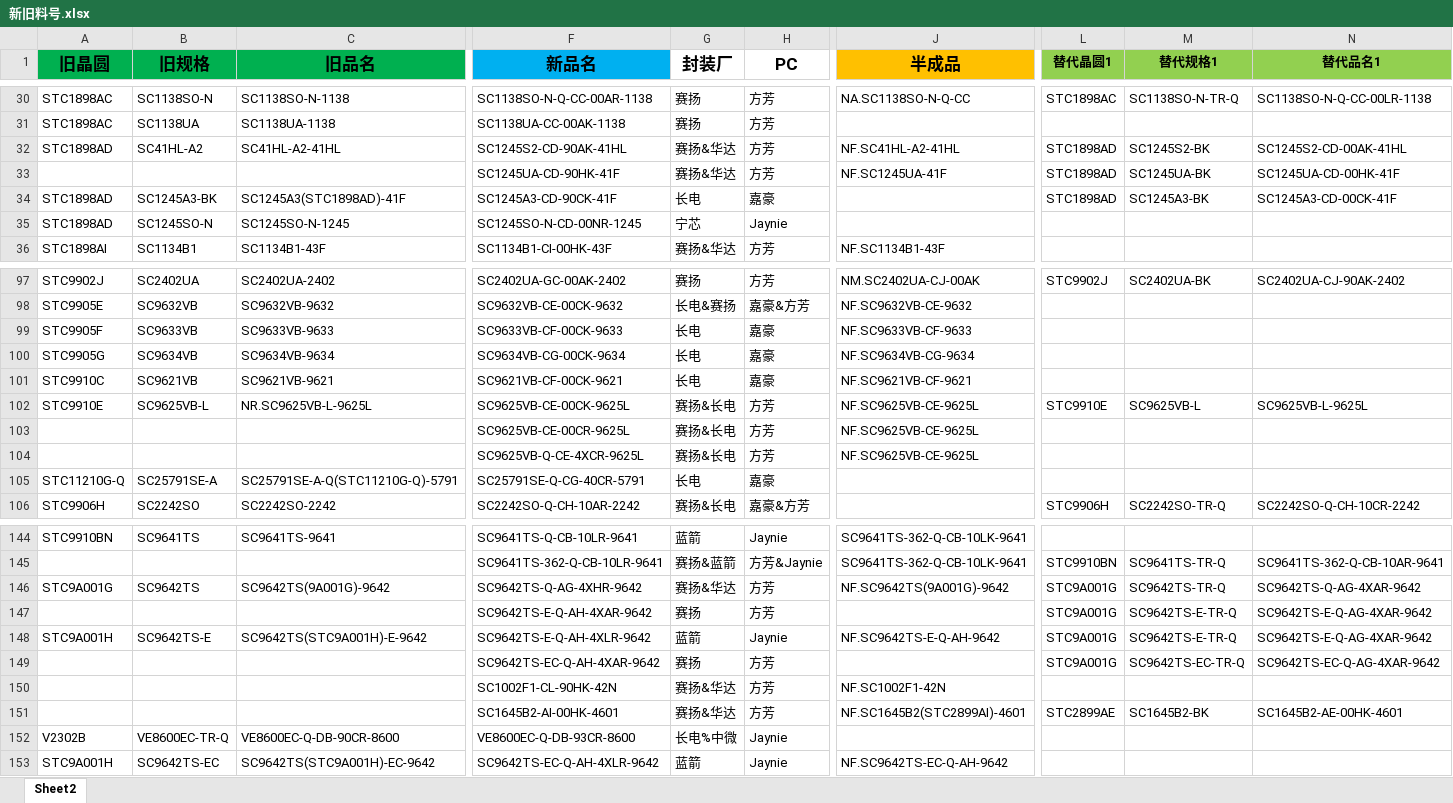
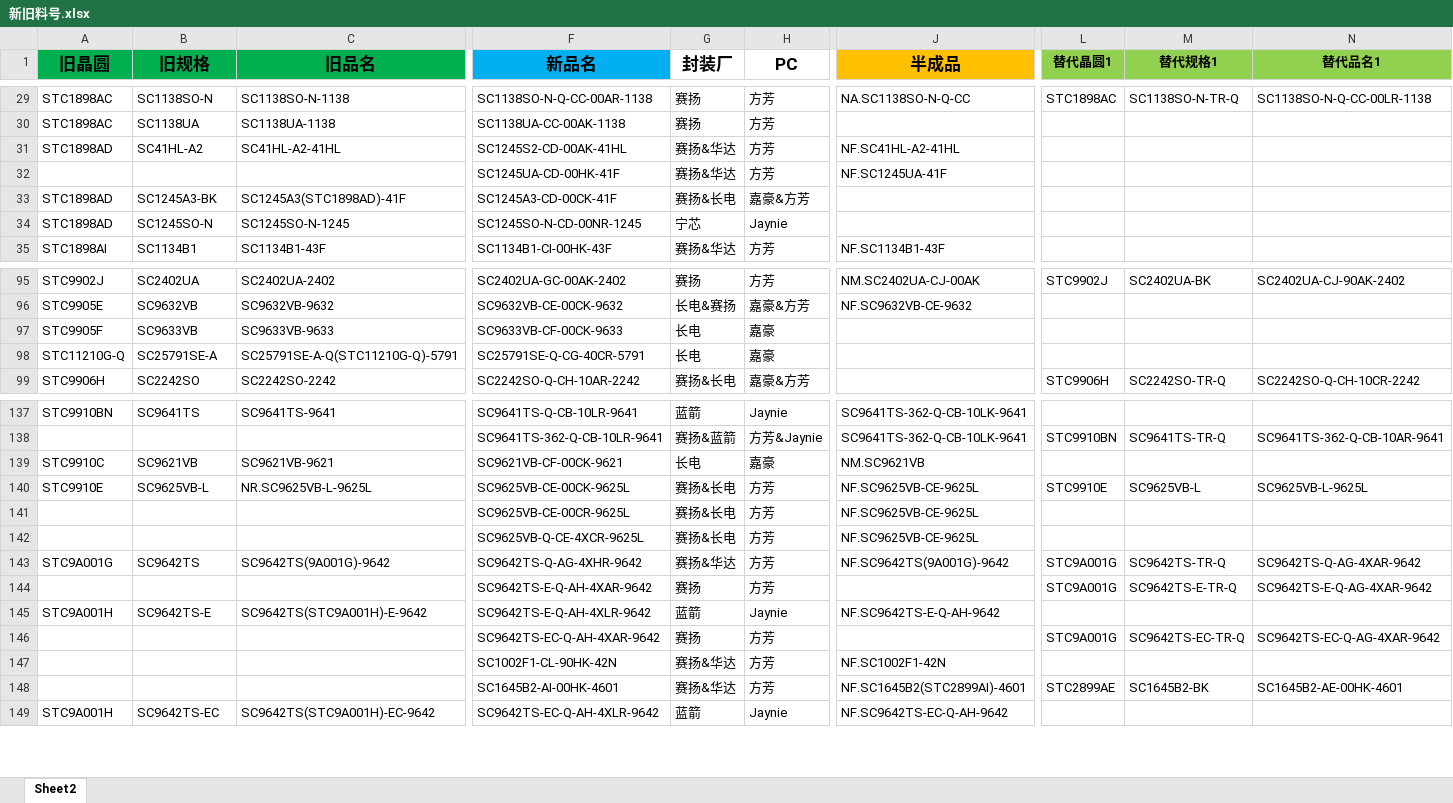
Before and after one commit to TTTriste06/operation_planning-, an Excel workbook: 新旧料号.xlsx, sheet Sheet2, drawn as a sheet; only a part is shown, gaps mark what is left out; values as stored, in another font and other column widths than the file's, no borders; conditional formats not drawn; removed rows and columns are numbered as before the commit, all else as after; rows hold the shown columns only; the diff covers the shown part only; the diff names each change by its address in the sheet, - before the commit and + after, or states it on an @@ line.

```diff
--- a/新旧料号.xlsx (sheet Sheet2)
+++ b/新旧料号.xlsx (sheet Sheet2)
-F31 (新品名): SC1245S2-CD-90AK-41HL
+F31 (新品名): SC1245S2-CD-00AK-41HL
-L31:L33 (替代晶圆1): STC1898AD
+L31:L33 (替代晶圆1): (empty)
-M31 (替代规格1): SC1245S2-BK
+M31 (替代规格1): (empty)
-N31 (替代品名1): SC1245S2-CD-00AK-41HL
+N31 (替代品名1): (empty)
-F32 (新品名): SC1245UA-CD-90HK-41F
+F32 (新品名): SC1245UA-CD-00HK-41F
-M32 (替代规格1): SC1245UA-BK
+M32 (替代规格1): (empty)
-N32 (替代品名1): SC1245UA-CD-00HK-41F
+N32 (替代品名1): (empty)
-F33 (新品名): SC1245A3-CD-90CK-41F
+F33 (新品名): SC1245A3-CD-00CK-41F
-G33 (封装厂): 长电
+G33 (封装厂): 赛扬&长电
-H33 (PC): 嘉豪
+H33 (PC): 嘉豪&方芳
-M33 (替代规格1): SC1245A3-BK
+M33 (替代规格1): (empty)
-N33 (替代品名1): SC1245A3-CD-00CK-41F
+N33 (替代品名1): (empty)
-J97 (半成品): NF.SC9633VB-CF-9633
+J97 (半成品): (empty)
-row 100: STC9905G | SC9634VB | SC9634VB-9634 | SC9634VB-CG-00CK-9634 | 长电 | 嘉豪 | NF.SC9634VB-CG-9634
-row 101: STC9910C | SC9621VB | SC9621VB-9621 | SC9621VB-CF-00CK-9621 | 长电 | 嘉豪 | NF.SC9621VB-CF-9621
+row 139: STC9910C | SC9621VB | SC9621VB-9621 | SC9621VB-CF-00CK-9621 | 长电 | 嘉豪 | NM.SC9621VB
@@ row 102 moved to row 140: STC9910E @@
@@ row 103 moved to row 141: STC9910E @@
@@ row 104 moved to row 142: STC9910E @@
-L145 (替代晶圆1): STC9A001G
+L145 (替代晶圆1): (empty)
-M145 (替代规格1): SC9642TS-E-TR-Q
+M145 (替代规格1): (empty)
-N145 (替代品名1): SC9642TS-E-Q-AG-4XAR-9642
+N145 (替代品名1): (empty)
-row 152: V2302B | VE8600EC-TR-Q | VE8600EC-Q-DB-90CR-8600 | VE8600EC-Q-DB-93CR-8600 | 长电%中微 | Jaynie
```
Also changed, not shown: 2 added rows, 6 removed rows and 38 edited cells elsewhere in this sheet.
